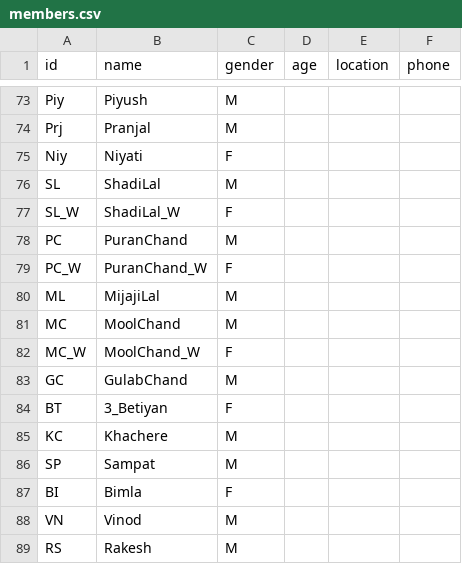
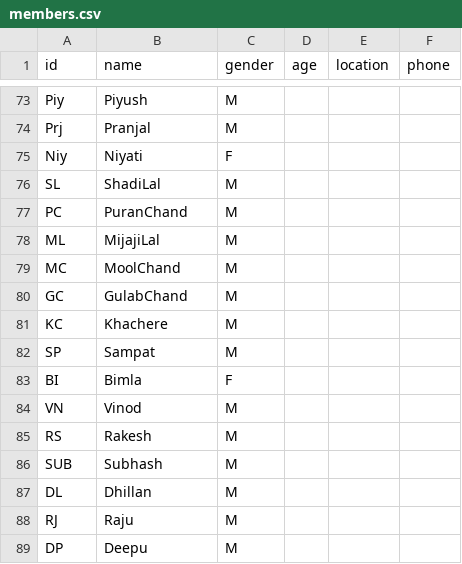
Before and after one commit to vaibhavjn1/family-tree, a CSV file: members.csv, drawn as a sheet; only a part is shown, gaps mark what is left out; the shorter side is filled out with more unchanged rows.

Commit message:
Update members.csv

```diff
--- a/members.csv
+++ b/members.csv
@@ -76,10 +76,6 @@ Niy,Niyati,F,,,
 SL,ShadiLal,M,,,
-SL_W,ShadiLal_W,F,,,
 PC,PuranChand,M,,,
-PC_W,PuranChand_W,F,,,
 ML,MijajiLal,M,,,
 MC,MoolChand,M,,,
-MC_W,MoolChand_W,F,,,
 GC,GulabChand,M,,,
-BT,3_Betiyan,F,,,
 KC,Khachere,M,,,
```
